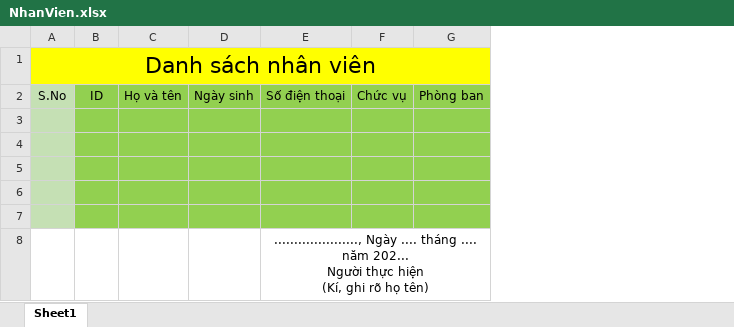
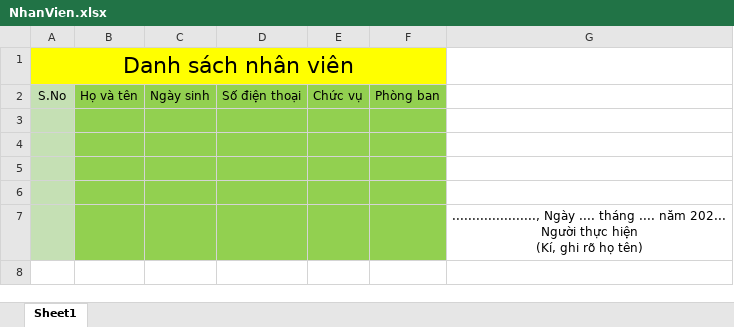
Before and after one commit to DpiDong2022/QuanLyNhanVien, an Excel workbook: wwwroot/Templates/NhanVien.xlsx, sheet Sheet1, drawn as a sheet; values as stored, in another font and other column widths than the file's, no borders; removed rows and columns are numbered as before the commit, all else as after; ↵ is a line break in a cell; the diff names each change by its address in the sheet, - before the commit and + after, or states it on an @@ line.

```diff
--- a/wwwroot/Templates/NhanVien.xlsx (sheet Sheet1)
+++ b/wwwroot/Templates/NhanVien.xlsx (sheet Sheet1)
-column B, row 2: ID
+column G, row 7: ....................., Ngày .... tháng .... năm 202... ↵ Người thực hiện ↵ (Kí, ghi rõ họ tên)
-row 8:  |  |  |  | ....................., Ngày .... tháng .... năm 202... ↵ Người thực hiện ↵ (Kí, ghi rõ họ tên)
```
Also changed, not shown: wwwroot/Templates/NhanVienBaoCao.xlsx, 37 other files.
